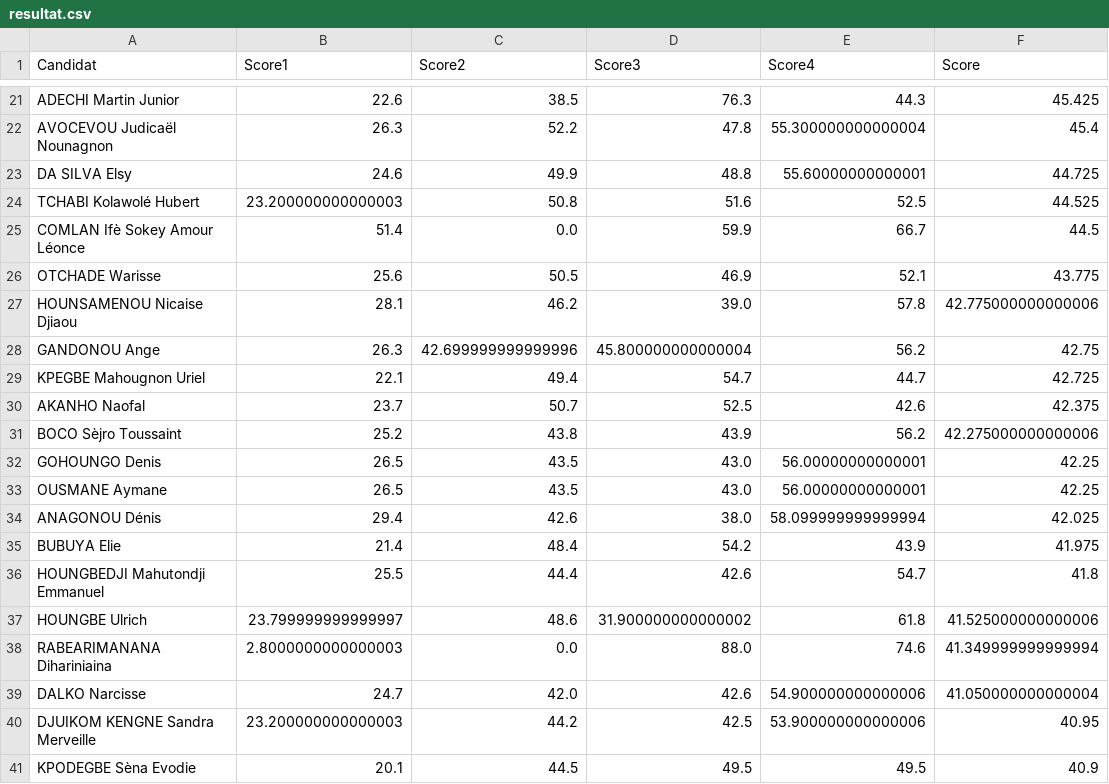
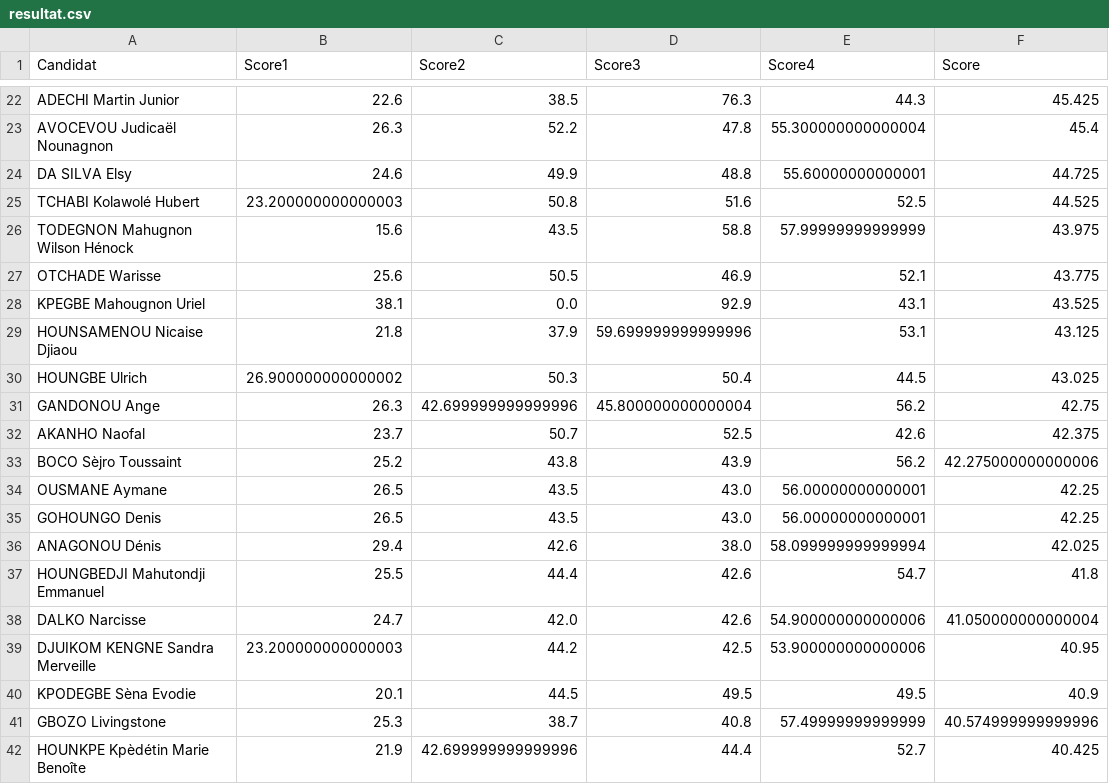
Before and after one commit to JospinJudes/jospinjudes.github.io, a CSV file: assets/data/resultat.csv, drawn as a sheet; only a part is shown, gaps mark what is left out; the shorter side is filled out with more unchanged rows; the diff covers the shown part only.

```diff
--- a/assets/data/resultat.csv
+++ b/assets/data/resultat.csv
@@ -24,16 +25,14 @@ DA SILVA Elsy,24.6,49.9,48.8,55.60000000000001,44.725
 TCHABI Kolawolé Hubert,23.200000000000003,50.8,51.6,52.5,44.525
-COMLAN Ifè Sokey Amour Léonce,51.4,0.0,59.9,66.7,44.5
+TODEGNON Mahugnon Wilson Hénock,15.6,43.5,58.8,57.99999999999999,43.975
 OTCHADE Warisse,25.6,50.5,46.9,52.1,43.775
-HOUNSAMENOU Nicaise Djiaou,28.1,46.2,39.0,57.8,42.775000000000006
+KPEGBE Mahougnon Uriel,38.1,0.0,92.9,43.1,43.525
+HOUNSAMENOU Nicaise Djiaou,21.8,37.9,59.699999999999996,53.1,43.125
+HOUNGBE Ulrich,26.900000000000002,50.3,50.4,44.5,43.025
 GANDONOU Ange,26.3,42.699999999999996,45.800000000000004,56.2,42.75
-KPEGBE Mahougnon Uriel,22.1,49.4,54.7,44.7,42.725
 AKANHO Naofal,23.7,50.7,52.5,42.6,42.375
 BOCO Sèjro Toussaint,25.2,43.8,43.9,56.2,42.275000000000006
+OUSMANE Aymane,26.5,43.5,43.0,56.00000000000001,42.25
 GOHOUNGO Denis,26.5,43.5,43.0,56.00000000000001,42.25
-OUSMANE Aymane,26.5,43.5,43.0,56.00000000000001,42.25
 ANAGONOU Dénis,29.4,42.6,38.0,58.099999999999994,42.025
-BUBUYA Elie,21.4,48.4,54.2,43.9,41.975
 HOUNGBEDJI Mahutondji Emmanuel,25.5,44.4,42.6,54.7,41.8
-HOUNGBE Ulrich,23.799999999999997,48.6,31.900000000000002,61.8,41.525000000000006
-RABEARIMANANA Dihariniaina,2.8000000000000003,0.0,88.0,74.6,41.349999999999994
 DALKO Narcisse,24.7,42.0,42.6,54.900000000000006,41.050000000000004
```
Also changed, not shown: 11 added rows, 10 removed rows and 6 moved rows elsewhere in this file.
